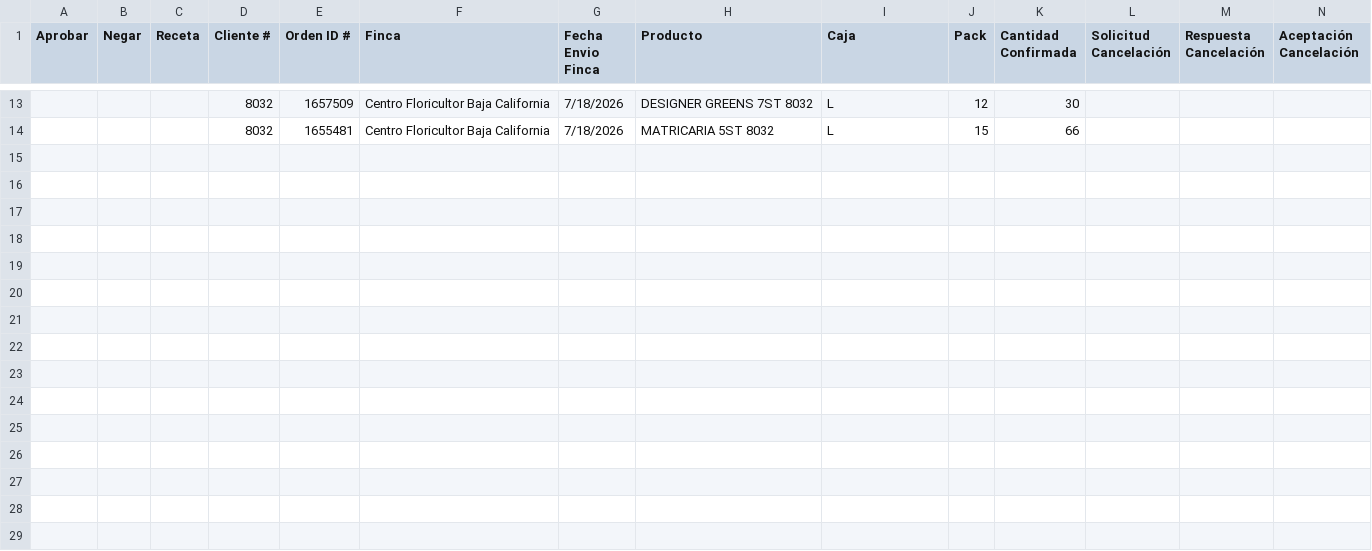
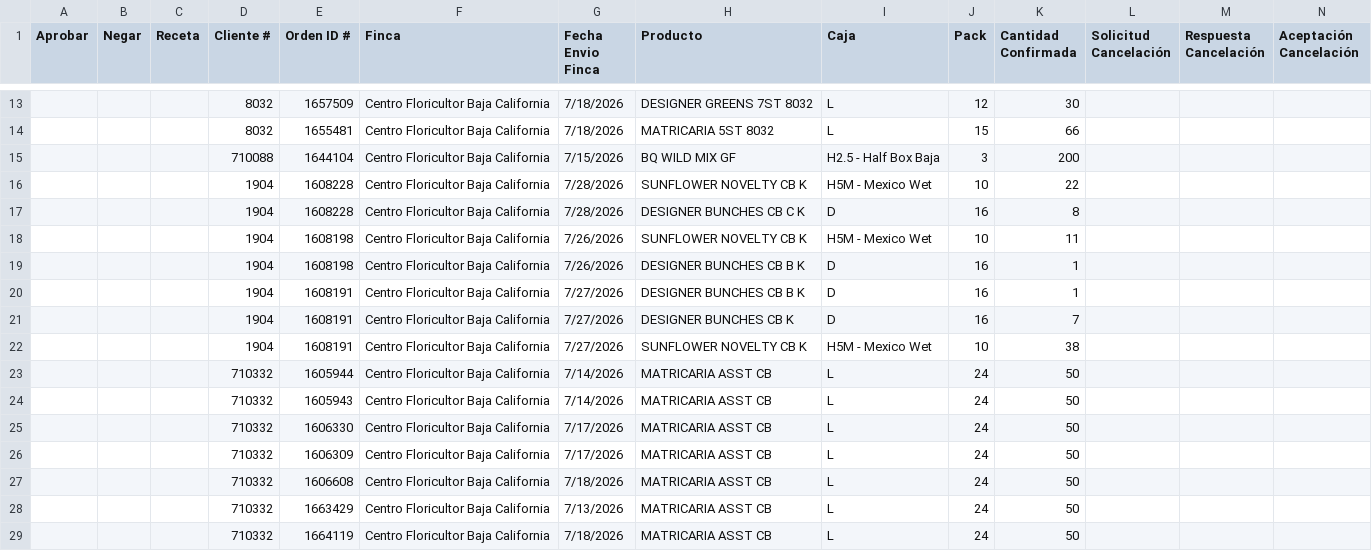
Before and after one commit to 0322203936-cmd/BOT-GALLERIA, a CSV file: reporte_cancelaciones_pendientes.csv, drawn as a sheet; only a part is shown, gaps mark what is left out; rows hold the shown columns only; the diff names each change by its address in the sheet, - before the commit and + after, or states it on an @@ line.

```diff
--- a/reporte_cancelaciones_pendientes.csv
+++ b/reporte_cancelaciones_pendientes.csv
+row 15:  |  |  | 710088 | 1644104 | Centro Floricultor Baja California | 7/15/2026 | BQ WILD MIX GF | H2.5 - Half Box Baja | 3 | 200
+row 16:  |  |  | 1904 | 1608228 | Centro Floricultor Baja California | 7/28/2026 | SUNFLOWER NOVELTY CB K | H5M - Mexico Wet | 10 | 22
+row 17:  |  |  | 1904 | 1608228 | Centro Floricultor Baja California | 7/28/2026 | DESIGNER BUNCHES CB C K | D | 16 | 8
+row 18:  |  |  | 1904 | 1608198 | Centro Floricultor Baja California | 7/26/2026 | SUNFLOWER NOVELTY CB K | H5M - Mexico Wet | 10 | 11
+row 19:  |  |  | 1904 | 1608198 | Centro Floricultor Baja California | 7/26/2026 | DESIGNER BUNCHES CB B K | D | 16 | 1
+row 20:  |  |  | 1904 | 1608191 | Centro Floricultor Baja California | 7/27/2026 | DESIGNER BUNCHES CB B K | D | 16 | 1
+row 21:  |  |  | 1904 | 1608191 | Centro Floricultor Baja California | 7/27/2026 | DESIGNER BUNCHES CB K | D | 16 | 7
+row 22:  |  |  | 1904 | 1608191 | Centro Floricultor Baja California | 7/27/2026 | SUNFLOWER NOVELTY CB K | H5M - Mexico Wet | 10 | 38
+row 23:  |  |  | 710332 | 1605944 | Centro Floricultor Baja California | 7/14/2026 | MATRICARIA ASST CB | L | 24 | 50
+row 24:  |  |  | 710332 | 1605943 | Centro Floricultor Baja California | 7/14/2026 | MATRICARIA ASST CB | L | 24 | 50
+row 25:  |  |  | 710332 | 1606330 | Centro Floricultor Baja California | 7/17/2026 | MATRICARIA ASST CB | L | 24 | 50
+row 26:  |  |  | 710332 | 1606309 | Centro Floricultor Baja California | 7/17/2026 | MATRICARIA ASST CB | L | 24 | 50
+row 27:  |  |  | 710332 | 1606608 | Centro Floricultor Baja California | 7/18/2026 | MATRICARIA ASST CB | L | 24 | 50
+row 28:  |  |  | 710332 | 1663429 | Centro Floricultor Baja California | 7/13/2026 | MATRICARIA ASST CB | L | 24 | 50
+row 29:  |  |  | 710332 | 1664119 | Centro Floricultor Baja California | 7/18/2026 | MATRICARIA ASST CB | L | 24 | 50
```
